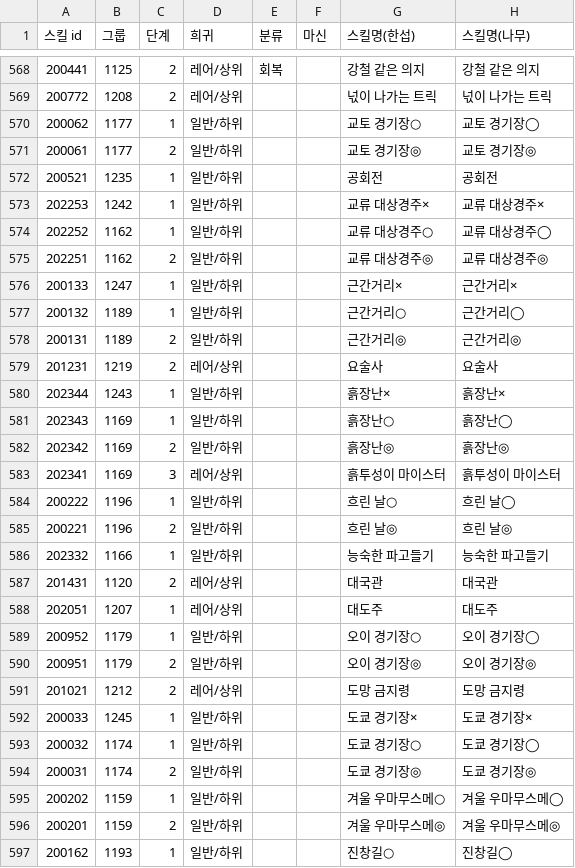
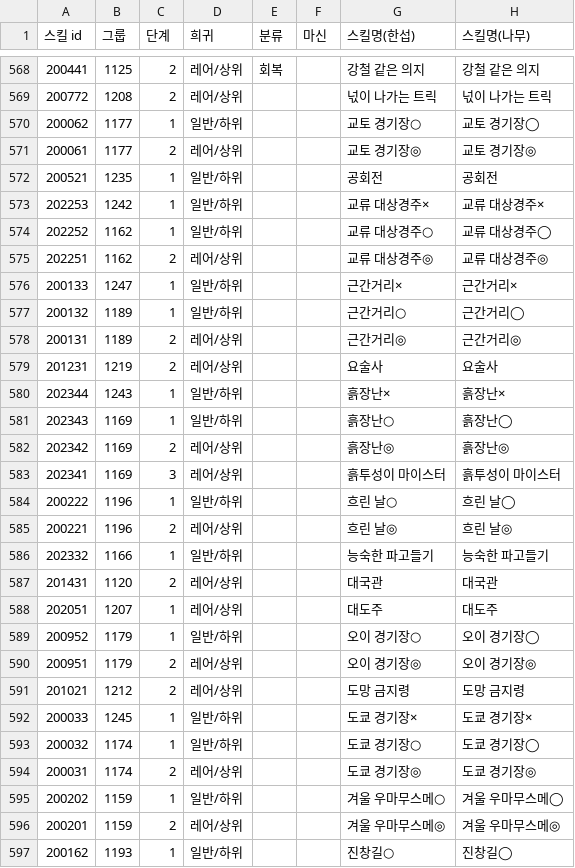
Before and after one commit to Ravenclaw5874/Auto-Bashin-Table-Generator, a CSV file: 스킬DB - 1.5주년 전.csv, drawn as a sheet; only a part is shown, gaps mark what is left out; the diff covers the shown part only; the diff names each change by its address in the sheet, - before the commit and + after, or states it on an @@ line.

```diff
--- a/스킬DB - 1.5주년 전.csv
+++ b/스킬DB - 1.5주년 전.csv
-D571 (희귀): 일반/하위
+D571 (희귀): 레어/상위
-D575 (희귀): 일반/하위
+D575 (희귀): 레어/상위
-D578 (희귀): 일반/하위
+D578 (희귀): 레어/상위
-D582 (희귀): 일반/하위
+D582 (희귀): 레어/상위
-D585 (희귀): 일반/하위
+D585 (희귀): 레어/상위
-D590 (희귀): 일반/하위
+D590 (희귀): 레어/상위
-D594 (희귀): 일반/하위
+D594 (희귀): 레어/상위
-D596 (희귀): 일반/하위
+D596 (희귀): 레어/상위
```
Also changed, not shown: 50 edited cells elsewhere in this file.
